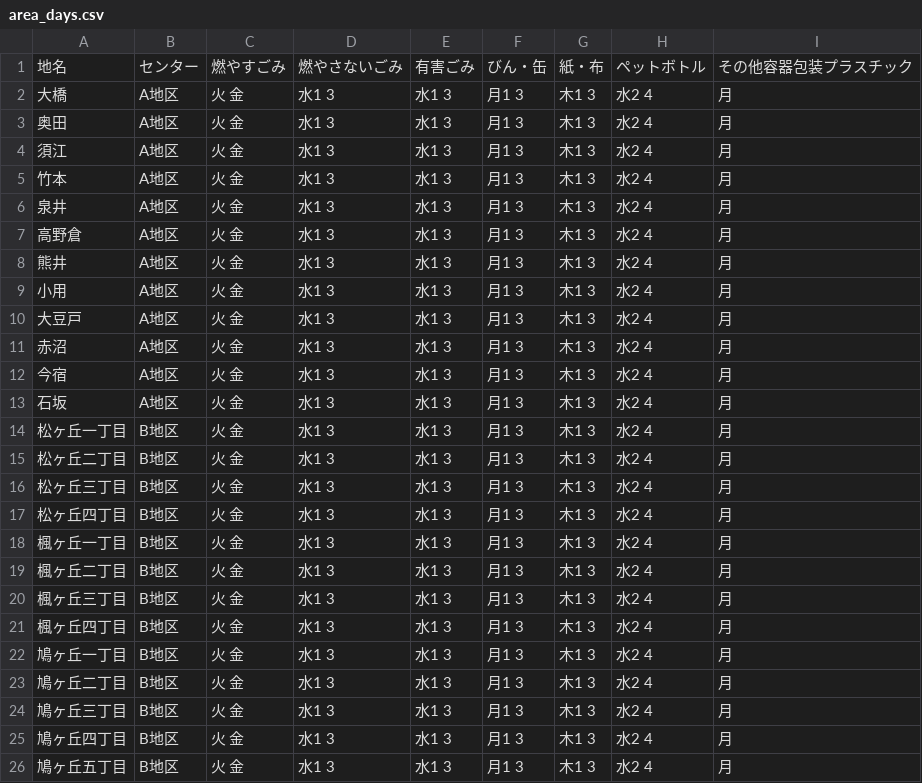
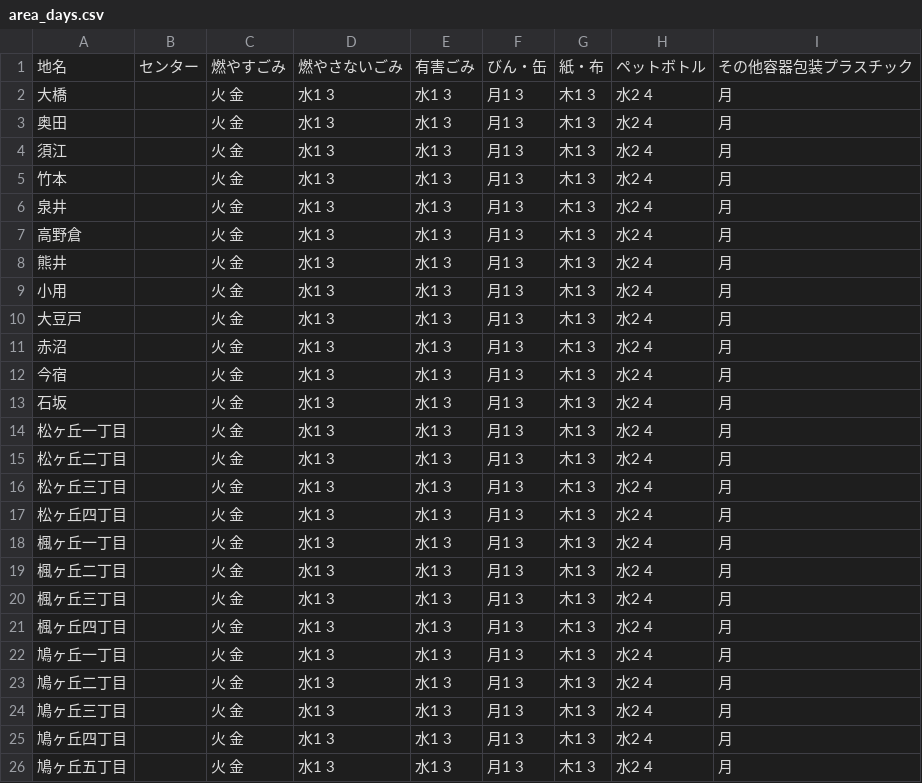
Before and after one commit to kentakatsumura/5374, a CSV file: data/area_days.csv, drawn as a sheet.

Commit message:
Update area_days.csv

```diff
--- a/data/area_days.csv
+++ b/data/area_days.csv
@@ -1,26 +1,26 @@
 地名,センター,燃やすごみ,燃やさないごみ,有害ごみ,びん・缶,紙・布,ペットボトル,その他容器包装プラスチック
-大橋,A地区,火 金,水1 3,水1 3,月1 3,木1 3,水2 4,月
-奥田,A地区,火 金,水1 3,水1 3,月1 3,木1 3,水2 4,月
-須江,A地区,火 金,水1 3,水1 3,月1 3,木1 3,水2 4,月
-竹本,A地区,火 金,水1 3,水1 3,月1 3,木1 3,水2 4,月
-泉井,A地区,火 金,水1 3,水1 3,月1 3,木1 3,水2 4,月
-高野倉,A地区,火 金,水1 3,水1 3,月1 3,木1 3,水2 4,月
-熊井,A地区,火 金,水1 3,水1 3,月1 3,木1 3,水2 4,月
-小用,A地区,火 金,水1 3,水1 3,月1 3,木1 3,水2 4,月
-大豆戸,A地区,火 金,水1 3,水1 3,月1 3,木1 3,水2 4,月
-赤沼,A地区,火 金,水1 3,水1 3,月1 3,木1 3,水2 4,月
-今宿,A地区,火 金,水1 3,水1 3,月1 3,木1 3,水2 4,月
-石坂,A地区,火 金,水1 3,水1 3,月1 3,木1 3,水2 4,月
-松ヶ丘一丁目,B地区,火 金,水1 3,水1 3,月1 3,木1 3,水2 4,月
-松ヶ丘二丁目,B地区,火 金,水1 3,水1 3,月1 3,木1 3,水2 4,月
-松ヶ丘三丁目,B地区,火 金,水1 3,水1 3,月1 3,木1 3,水2 4,月
-松ヶ丘四丁目,B地区,火 金,水1 3,水1 3,月1 3,木1 3,水2 4,月
-楓ヶ丘一丁目,B地区,火 金,水1 3,水1 3,月1 3,木1 3,水2 4,月
-楓ヶ丘二丁目,B地区,火 金,水1 3,水1 3,月1 3,木1 3,水2 4,月
-楓ヶ丘三丁目,B地区,火 金,水1 3,水1 3,月1 3,木1 3,水2 4,月
-楓ヶ丘四丁目,B地区,火 金,水1 3,水1 3,月1 3,木1 3,水2 4,月
-鳩ヶ丘一丁目,B地区,火 金,水1 3,水1 3,月1 3,木1 3,水2 4,月
-鳩ヶ丘二丁目,B地区,火 金,水1 3,水1 3,月1 3,木1 3,水2 4,月
-鳩ヶ丘三丁目,B地区,火 金,水1 3,水1 3,月1 3,木1 3,水2 4,月
-鳩ヶ丘四丁目,B地区,火 金,水1 3,水1 3,月1 3,木1 3,水2 4,月
-鳩ヶ丘五丁目,B地区,火 金,水1 3,水1 3,月1 3,木1 3,水2 4,月
+大橋,,火 金,水1 3,水1 3,月1 3,木1 3,水2 4,月
+奥田,,火 金,水1 3,水1 3,月1 3,木1 3,水2 4,月
+須江,,火 金,水1 3,水1 3,月1 3,木1 3,水2 4,月
+竹本,,火 金,水1 3,水1 3,月1 3,木1 3,水2 4,月
+泉井,,火 金,水1 3,水1 3,月1 3,木1 3,水2 4,月
+高野倉,,火 金,水1 3,水1 3,月1 3,木1 3,水2 4,月
+熊井,,火 金,水1 3,水1 3,月1 3,木1 3,水2 4,月
+小用,,火 金,水1 3,水1 3,月1 3,木1 3,水2 4,月
+大豆戸,,火 金,水1 3,水1 3,月1 3,木1 3,水2 4,月
+赤沼,,火 金,水1 3,水1 3,月1 3,木1 3,水2 4,月
+今宿,,火 金,水1 3,水1 3,月1 3,木1 3,水2 4,月
+石坂,,火 金,水1 3,水1 3,月1 3,木1 3,水2 4,月
+松ヶ丘一丁目,,火 金,水1 3,水1 3,月1 3,木1 3,水2 4,月
+松ヶ丘二丁目,,火 金,水1 3,水1 3,月1 3,木1 3,水2 4,月
+松ヶ丘三丁目,,火 金,水1 3,水1 3,月1 3,木1 3,水2 4,月
+松ヶ丘四丁目,,火 金,水1 3,水1 3,月1 3,木1 3,水2 4,月
+楓ヶ丘一丁目,,火 金,水1 3,水1 3,月1 3,木1 3,水2 4,月
+楓ヶ丘二丁目,,火 金,水1 3,水1 3,月1 3,木1 3,水2 4,月
+楓ヶ丘三丁目,,火 金,水1 3,水1 3,月1 3,木1 3,水2 4,月
+楓ヶ丘四丁目,,火 金,水1 3,水1 3,月1 3,木1 3,水2 4,月
+鳩ヶ丘一丁目,,火 金,水1 3,水1 3,月1 3,木1 3,水2 4,月
+鳩ヶ丘二丁目,,火 金,水1 3,水1 3,月1 3,木1 3,水2 4,月
+鳩ヶ丘三丁目,,火 金,水1 3,水1 3,月1 3,木1 3,水2 4,月
+鳩ヶ丘四丁目,,火 金,水1 3,水1 3,月1 3,木1 3,水2 4,月
+鳩ヶ丘五丁目,,火 金,水1 3,水1 3,月1 3,木1 3,水2 4,月
```
